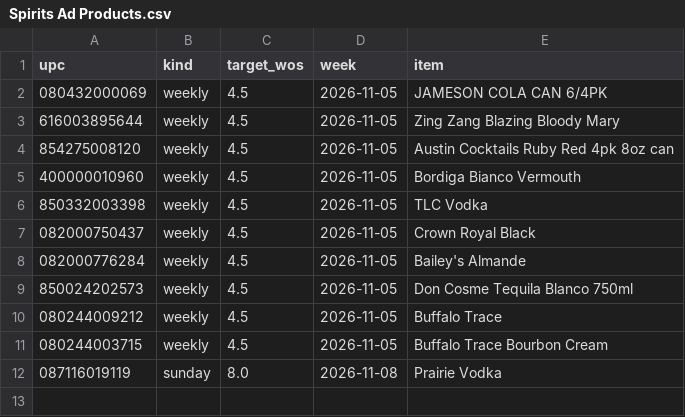
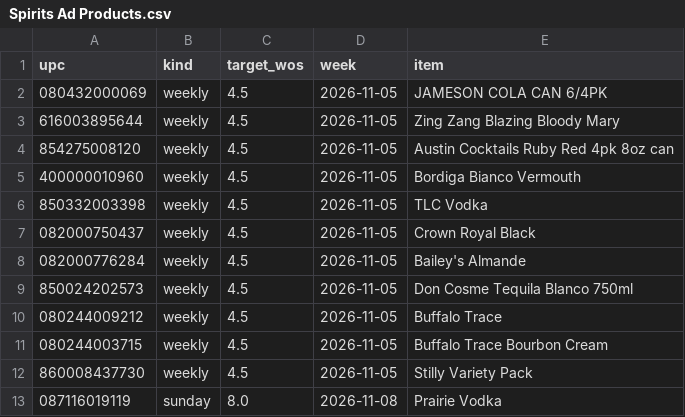
Before and after one commit to Akuklok/thc-dashboard, a CSV file: data/Spirits Ad Products.csv, drawn as a sheet; the diff names each change by its address in the sheet, - before the commit and + after, or states it on an @@ line.

Commit message:
auto-update Spirits Ad Products.csv

```diff
--- a/data/Spirits Ad Products.csv
+++ b/data/Spirits Ad Products.csv
+row 12: 860008437730 | weekly | 4.5 | 2026-11-05 | Stilly Variety Pack
```
